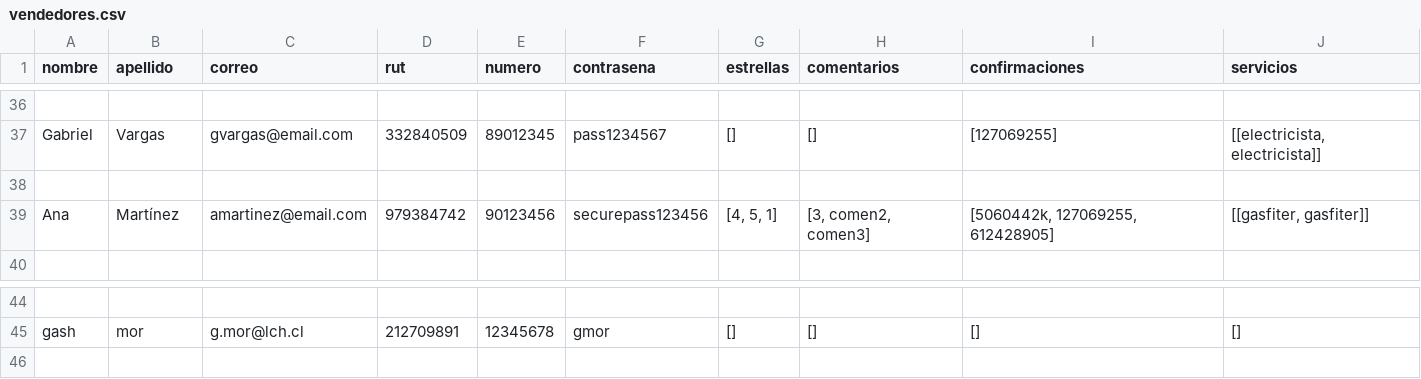
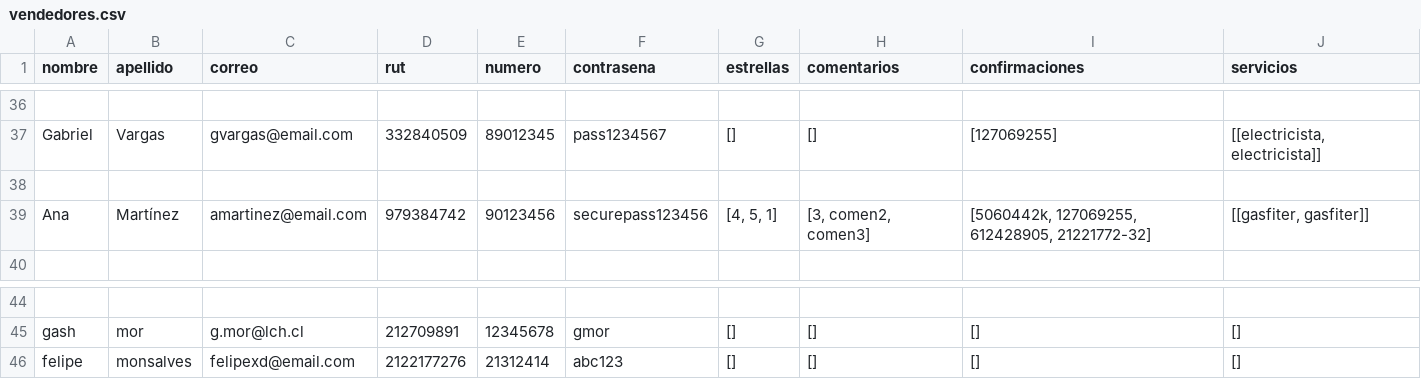
Before and after one commit to Tartatamudo/ProyectoProgOrientadaObjetos, a CSV file: vendedores.csv, drawn as a sheet; only a part is shown, gaps mark what is left out; the diff names each change by its address in the sheet, - before the commit and + after, or states it on an @@ line.

```diff
--- a/vendedores.csv
+++ b/vendedores.csv
-I39 (confirmaciones): [5060442k, 127069255, 612428905]
+I39 (confirmaciones): [5060442k, 127069255, 612428905, 21221772-32]
+row 46: felipe | monsalves | felipexd@email.com | 2122177276 | 21312414 | abc123 | [] | [] | [] | []
```
Also changed, not shown: compradores.csv, 7 other files.
